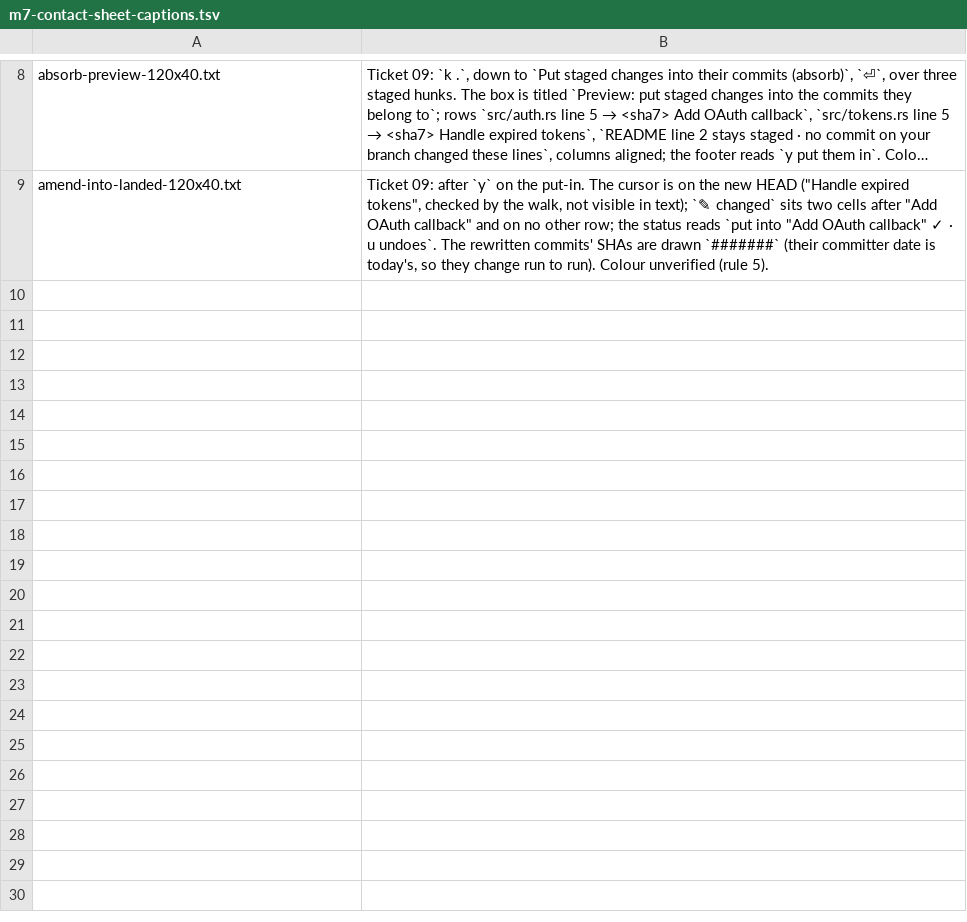
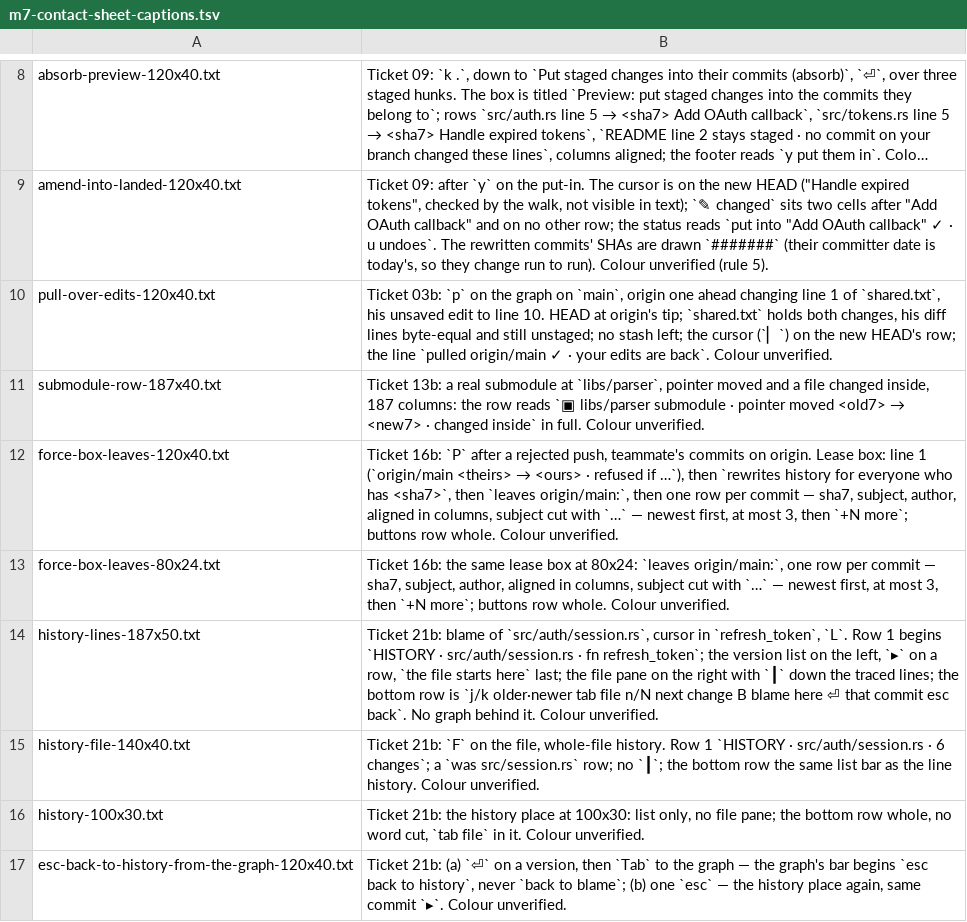
Before and after one commit to Ali-Maken/mergewright, a TSV file: docs/shots/m7/m7-contact-sheet-captions.tsv, drawn as a sheet; only a part is shown, gaps mark what is left out; long unchanged cells end in …; the diff names each change by its address in the sheet, - before the commit and + after, or states it on an @@ line.

```diff
--- a/docs/shots/m7/m7-contact-sheet-captions.tsv
+++ b/docs/shots/m7/m7-contact-sheet-captions.tsv
+row 10: pull-over-edits-120x40.txt | Ticket 03b: `p` on the graph on `main`, origin one ahead changing line 1 of `shared.txt`, his unsaved edit to line 10. HEAD at origin's tip; `shared.txt` holds both changes, his diff lines byte-equal and still unstaged; no stash left; the cursor (`▏`) on the new HEAD's row; the line `pulled origin/main ✓ · your edits are back`. Colour unverified.
+row 11: submodule-row-187x40.txt | Ticket 13b: a real submodule at `libs/parser`, pointer moved and a file changed inside, 187 columns: the row reads `▣ libs/parser submodule · pointer moved <old7> → <new7> · changed inside` in full. Colour unverified.
+row 12: force-box-leaves-120x40.txt | Ticket 16b: `P` after a rejected push, teammate's commits on origin. Lease box: line 1 (`origin/main <theirs> → <ours> · refused if …`), then `rewrites history for everyone who has <sha7>`, then `leaves origin/main:`, then one row per commit — sha7, subject, author, aligned in columns, subject cut with `…` — newest first, at most 3, then `+N more`; buttons row whole. Colour unverified.
+row 13: force-box-leaves-80x24.txt | Ticket 16b: the same lease box at 80x24: `leaves origin/main:`, one row per commit — sha7, subject, author, aligned in columns, subject cut with `…` — newest first, at most 3, then `+N more`; buttons row whole. Colour unverified.
+row 14: history-lines-187x50.txt | Ticket 21b: blame of `src/auth/session.rs`, cursor in `refresh_token`, `L`. Row 1 begins `HISTORY · src/auth/session.rs · fn refresh_token`; the version list on the left, `▸` on a row, `the file starts here` last; the file pane on the right with `┃` down the traced lines; the bottom row is `j/k older·newer tab file n/N next change B blame here ⏎ that commit esc back`. No graph behind it. Colour unverified.
+row 15: history-file-140x40.txt | Ticket 21b: `F` on the file, whole-file history. Row 1 `HISTORY · src/auth/session.rs · 6 changes`; a `was src/session.rs` row; no `┃`; the bottom row the same list bar as the line history. Colour unverified.
+row 16: history-100x30.txt | Ticket 21b: the history place at 100x30: list only, no file pane; the bottom row whole, no word cut, `tab file` in it. Colour unverified.
+row 17: esc-back-to-history-from-the-graph-120x40.txt | Ticket 21b: (a) `⏎` on a version, then `Tab` to the graph — the graph's bar begins `esc back to history`, never `back to blame`; (b) one `esc` — the history place again, same commit `▸`. Colour unverified.
```
Also changed, not shown: 6 other files.
